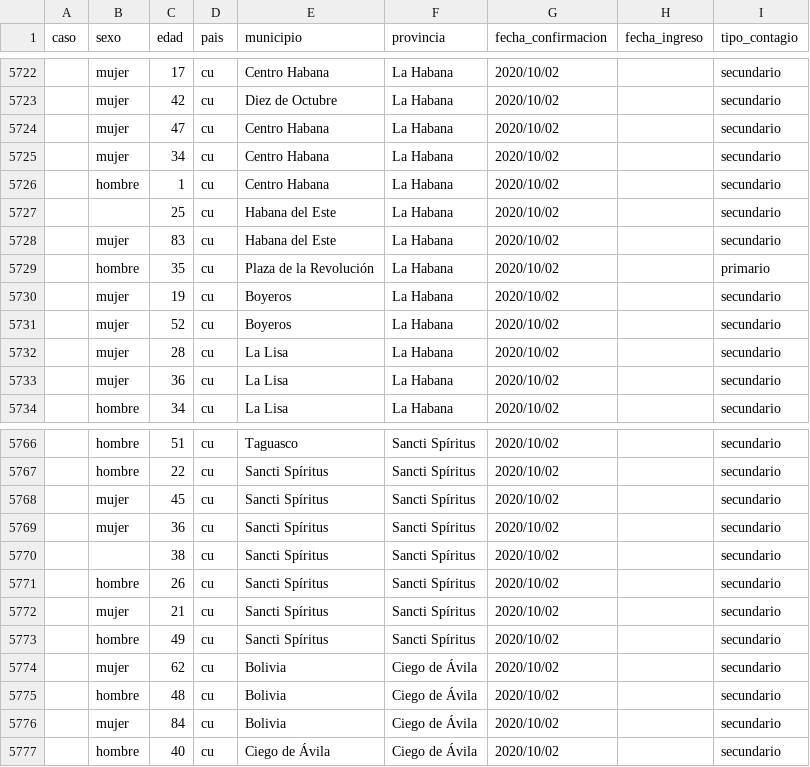
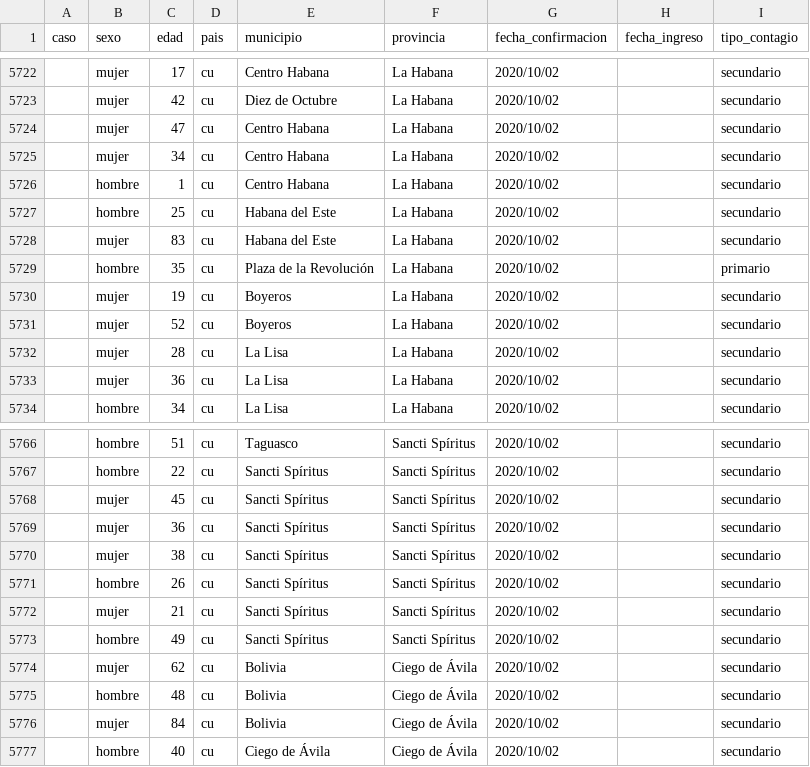
Before and after one commit to covid19cubadata/covid19cubadata.github.io, a CSV file: data/covid19-casos.csv, drawn as a sheet; only a part is shown, gaps mark what is left out.

Commit message:
Update countries data

```diff
--- a/data/covid19-casos.csv
+++ b/data/covid19-casos.csv
@@ -5726,3 +5726,3 @@ caso,sexo,edad,pais,municipio,provincia,fecha_confirmacion,fecha_ingreso,tipo_co
 ,hombre,1,cu,Centro Habana,La Habana,2020/10/02,,secundario
-,,25,cu,Habana del Este,La Habana,2020/10/02,,secundario
+,hombre,25,cu,Habana del Este,La Habana,2020/10/02,,secundario
 ,mujer,83,cu,Habana del Este,La Habana,2020/10/02,,secundario
@@ -5769,3 +5769,3 @@ caso,sexo,edad,pais,municipio,provincia,fecha_confirmacion,fecha_ingreso,tipo_co
 ,mujer,36,cu,Sancti Spíritus,Sancti Spíritus,2020/10/02,,secundario
-,,38,cu,Sancti Spíritus,Sancti Spíritus,2020/10/02,,secundario
+,mujer,38,cu,Sancti Spíritus,Sancti Spíritus,2020/10/02,,secundario
 ,hombre,26,cu,Sancti Spíritus,Sancti Spíritus,2020/10/02,,secundario
```
Also changed, not shown: 2 other files.
